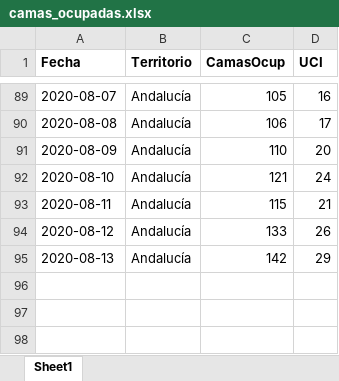
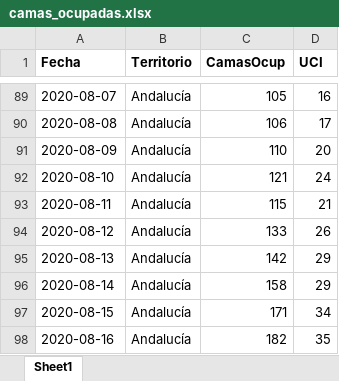
Before and after one commit to Pakillo/COVID19-Andalucia, an Excel workbook: datos/camas_ocupadas.xlsx, sheet Sheet1, drawn as a sheet; only a part is shown, gaps mark what is left out; values as stored, in another font and other column widths than the file's, no borders; the diff names each change by its address in the sheet, - before the commit and + after, or states it on an @@ line.

```diff
--- a/datos/camas_ocupadas.xlsx (sheet Sheet1)
+++ b/datos/camas_ocupadas.xlsx (sheet Sheet1)
+row 96: 2020-08-14 | Andalucía | 158 | 29
+row 97: 2020-08-15 | Andalucía | 171 | 34
+row 98: 2020-08-16 | Andalucía | 182 | 35
```
Also changed, not shown: datos/test_Andalucia.xlsx, 34 other files.
